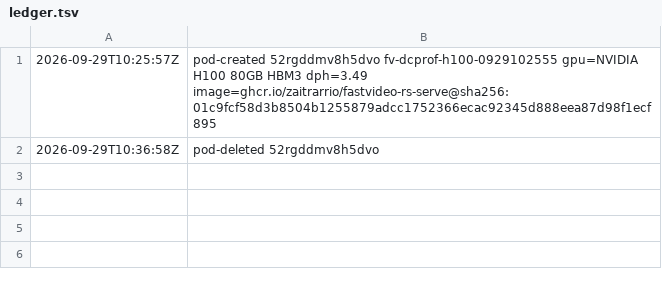
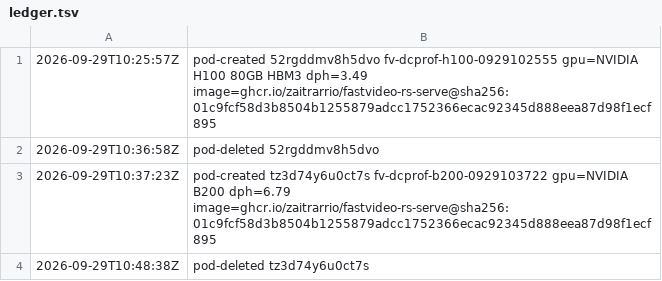
Before and after one commit to zaitrarrio/fastvideo-rs, a TSV file: artifacts/perf/datacenter/ledger.tsv, drawn as a sheet.

```diff
--- a/artifacts/perf/datacenter/ledger.tsv
+++ b/artifacts/perf/datacenter/ledger.tsv
@@ -2 +2,3 @@
 2026-09-29T10:36:58Z	pod-deleted 52rgddmv8h5dvo
+2026-09-29T10:37:23Z	pod-created tz3d74y6u0ct7s fv-dcprof-b200-0929103722 gpu=NVIDIA B200 dph=6.79 image=ghcr.io/zaitrarrio/fastvideo-rs-serve@sha256:01c9fcf58d3b8504b1255879adcc1752366ecac92345d888eea87d98f1ecf895
+2026-09-29T10:48:38Z	pod-deleted tz3d74y6u0ct7s
```
Also changed, not shown: 38 other files.
